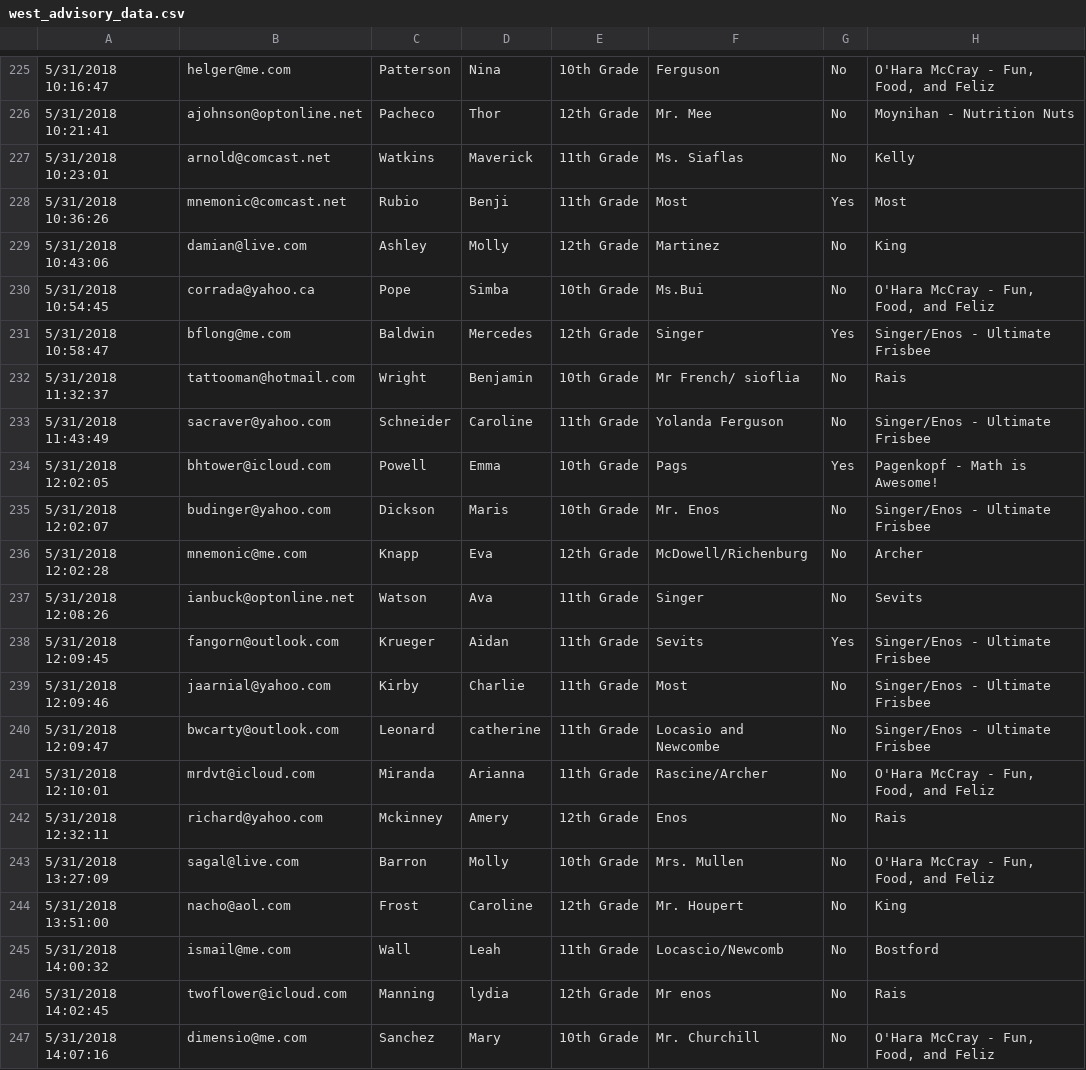
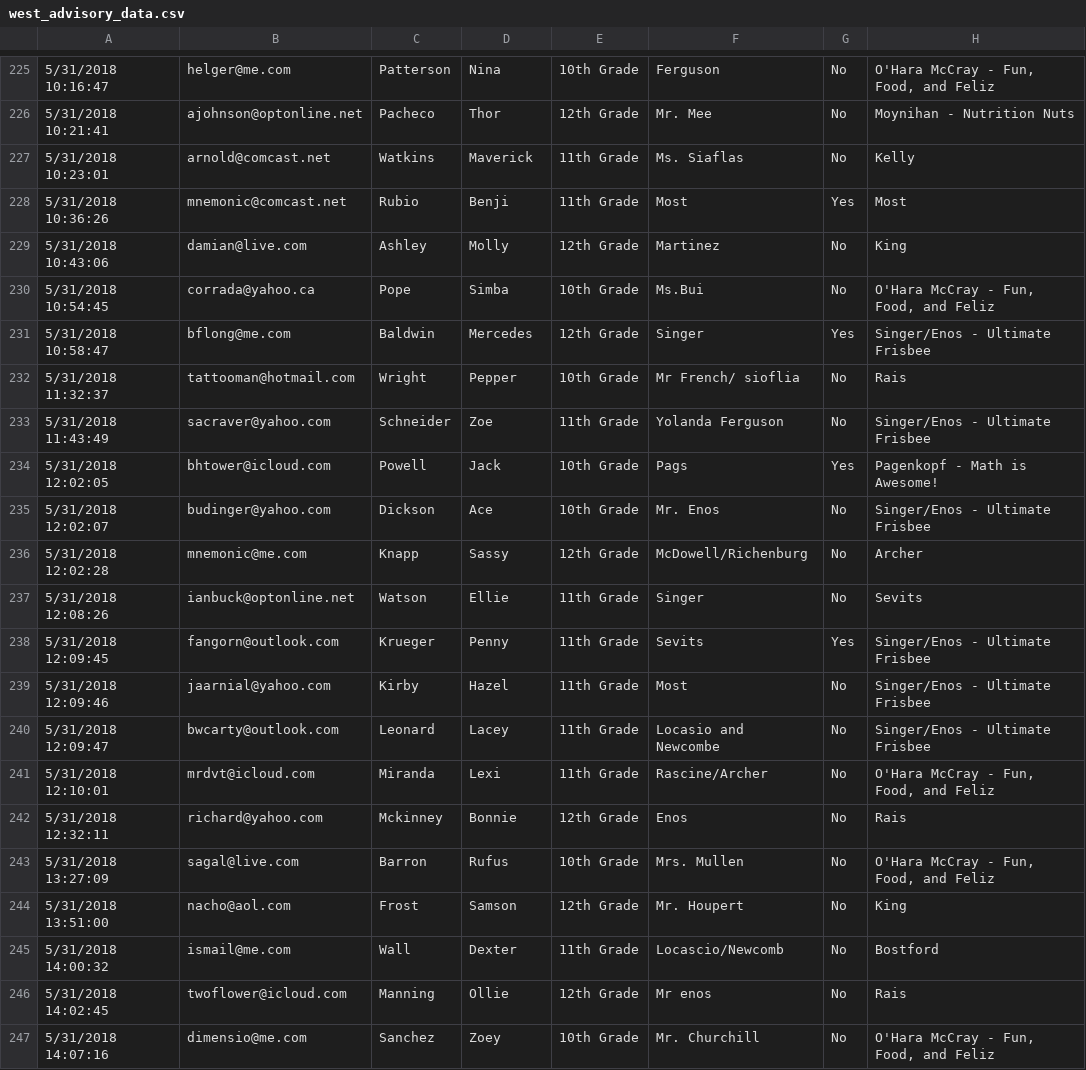
Before and after one commit to sturgisMrDA/assign-advisors, a CSV file: west_advisory_data.csv, drawn as a sheet; only a part is shown, gaps mark what is left out; the diff names each change by its address in the sheet, - before the commit and + after, or states it on an @@ line.

```diff
--- a/west_advisory_data.csv
+++ b/west_advisory_data.csv
-D232: Benjamin
+D232: Pepper
-D233: Caroline
+D233: Zoe
-D234: Emma
+D234: Jack
-D235: Maris
+D235: Ace
-D236: Eva
+D236: Sassy
-D237: Ava
+D237: Ellie
-D238: Aidan
+D238: Penny
-D239: Charlie
+D239: Hazel
-D240: catherine
+D240: Lacey
-D241: Arianna
+D241: Lexi
-D242: Amery
+D242: Bonnie
-D243: Molly
+D243: Rufus
-D244: Caroline
+D244: Samson
-D245: Leah
+D245: Dexter
-D246: lydia
+D246: Ollie
-D247: Mary
+D247: Zoey
```
Also changed, not shown: east_advisory_data.csv, 2 other files.
